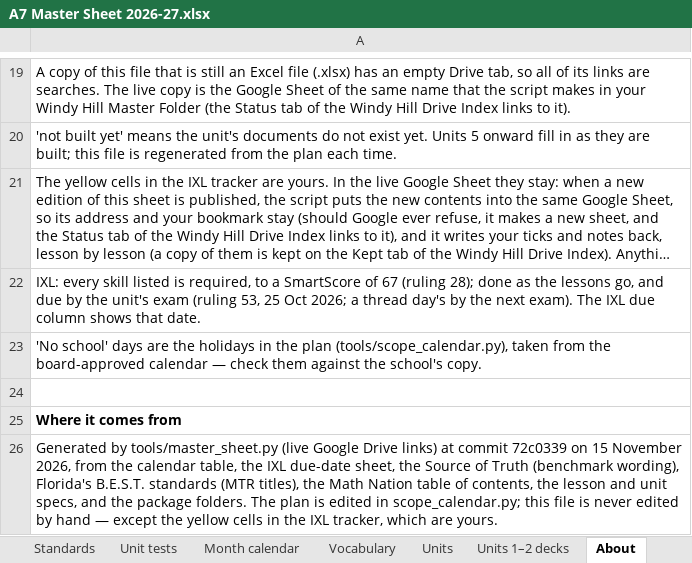
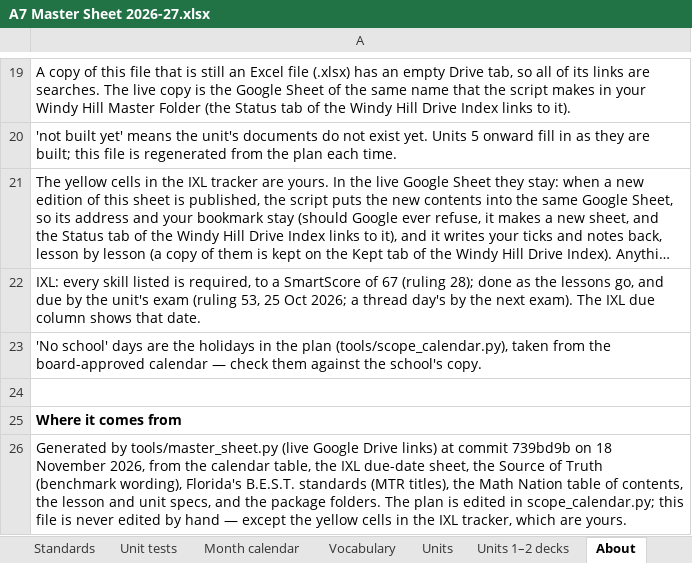
Before and after one commit to croix18/croix18-windy-hill-a7, an Excel workbook: a7/reference/A7 Master Sheet 2026-27.xlsx, sheet About, drawn as a sheet; only a part is shown, gaps mark what is left out; long unchanged cells end in …; values as stored, in another font and other column widths than the file's, no borders; the diff names each change by its address in the sheet, - before the commit and + after, or states it on an @@ line.

```diff
--- a/a7/reference/A7 Master Sheet 2026-27.xlsx (sheet About)
+++ b/a7/reference/A7 Master Sheet 2026-27.xlsx (sheet About)
-A26: …at commit 72c0339 on 15 November 2026,…
+A26: …at commit 739bd9b on 18 November 2026,…
```
Also changed, not shown: sheet Today, sheet IXL tracker, sheet Scope & Sequence, sheet Month calendar, sheet Unit tests, formulas that keep their value, 5 other files.
